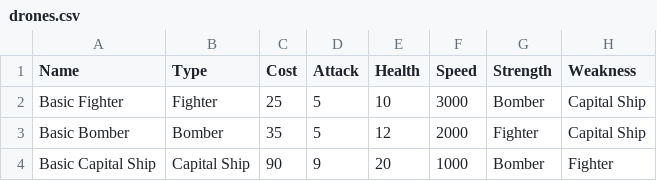
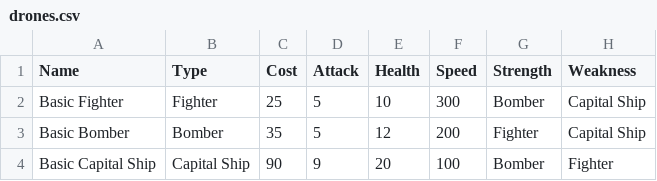
Before and after one commit to cahirwpz/tpserver-py, a CSV file: tp/server/rules/dronesec/drones/drones.csv, drawn as a sheet.

```diff
--- a/tp/server/rules/dronesec/drones/drones.csv
+++ b/tp/server/rules/dronesec/drones/drones.csv
@@ -1,4 +1,4 @@
 "Name","Type","Cost","Attack","Health","Speed","Strength","Weakness"
-"Basic Fighter","Fighter",25,5,10,3000,"Bomber","Capital Ship"
-"Basic Bomber","Bomber",35,5,12,2000,"Fighter","Capital Ship"
-"Basic Capital Ship","Capital Ship",90,9,20,1000,"Bomber","Fighter"
+"Basic Fighter","Fighter",25,5,10,300,"Bomber","Capital Ship"
+"Basic Bomber","Bomber",35,5,12,200,"Fighter","Capital Ship"
+"Basic Capital Ship","Capital Ship",90,9,20,100,"Bomber","Fighter"
```
Also changed, not shown: 2 other files.
